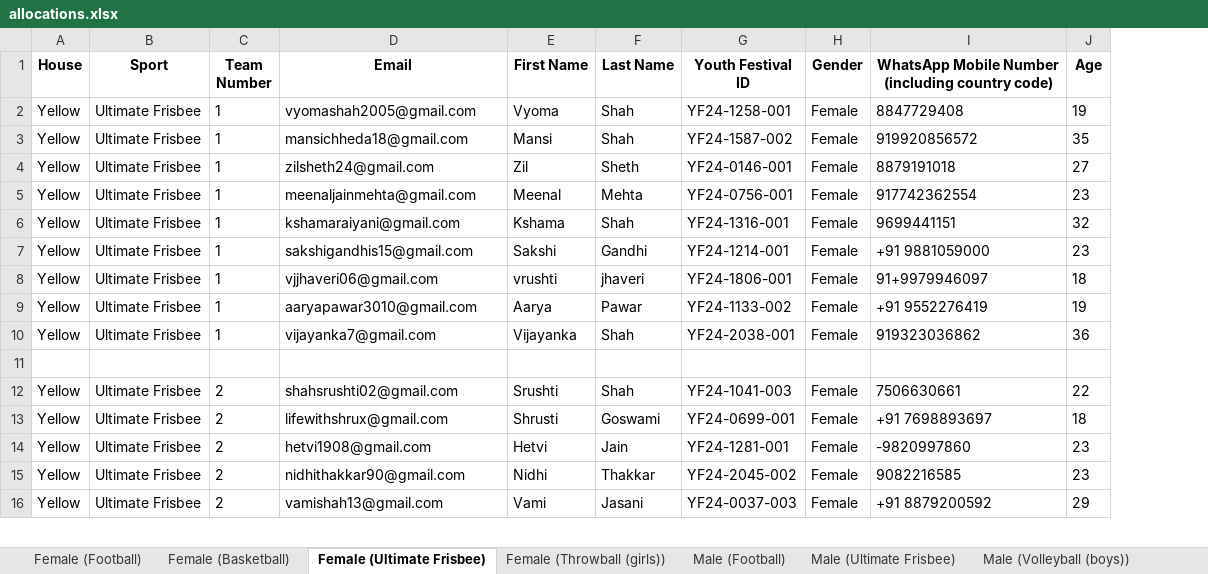
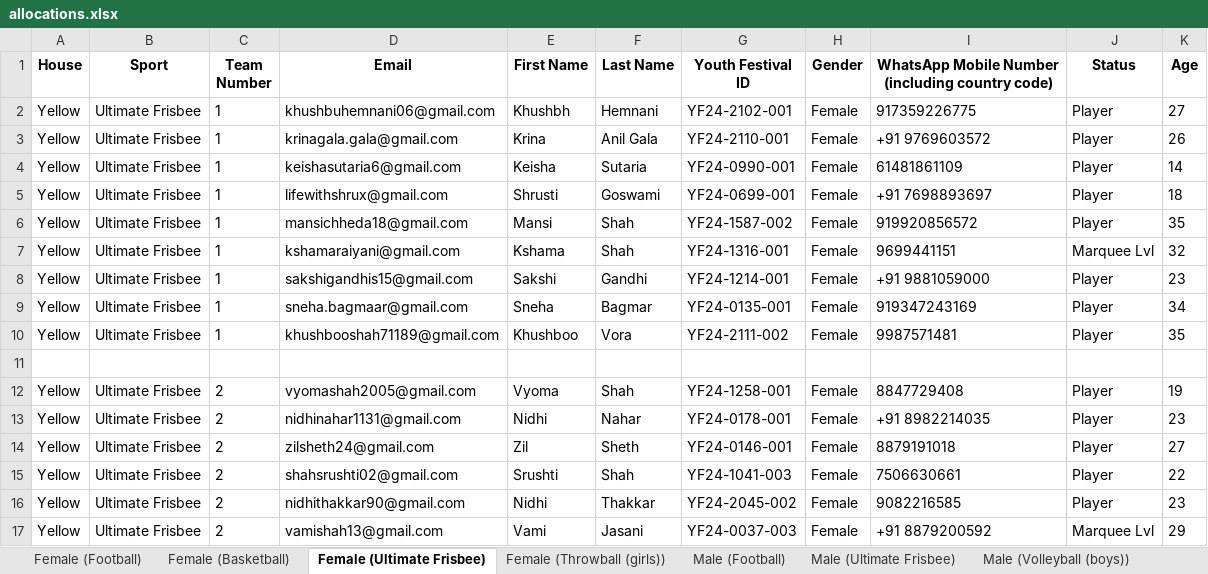
Before and after one commit to MehtaPreeyam/Allocation_Engine, an Excel workbook: allocations.xlsx, sheet Female (Ultimate Frisbee), drawn as a sheet; only a part is shown; values as stored, in another font and other column widths than the file's, no borders; removed rows and columns are numbered as before the commit, all else as after; the diff covers the shown part only; the diff names each change by its address in the sheet, - before the commit and + after, or states it on an @@ line.

Commit message:
Marquee allocation additions

```diff
--- a/allocations.xlsx (sheet Female (Ultimate Frisbee))
+++ b/allocations.xlsx (sheet Female (Ultimate Frisbee))
+column J (Status), row 3: Player; rows 6-10: Player | Marquee Lvl | Player | Player | Player; rows 15-17: Player | Player | Marquee Lvl
+row 2: Yellow | Ultimate Frisbee | 1 | khushbuhemnani06@gmail.com | Khushbh | Hemnani | YF24-2102-001 | Female | 917359226775 | Player | 27
-D3 (Email): vyomashah2005@gmail.com
+D3 (Email): krinagala.gala@gmail.com
-E3 (First Name): Vyoma
+E3 (First Name): Krina
-F3 (Last Name): Shah
+F3 (Last Name): Anil Gala
-G3 (Youth Festival ID): YF24-1258-001
+G3 (Youth Festival ID): YF24-2110-001
-I3: 8847729408
+I3: +91 9769603572
-K3 (Age): 19
+K3 (Age): 26
+row 4: Yellow | Ultimate Frisbee | 1 | keishasutaria6@gmail.com | Keisha | Sutaria | YF24-0990-001 | Female | 61481861109 | Player | 14
+row 5: Yellow | Ultimate Frisbee | 1 | lifewithshrux@gmail.com | Shrusti | Goswami | YF24-0699-001 | Female | +91 7698893697 | Player | 18
-row 4: Yellow | Ultimate Frisbee | 1 | zilsheth24@gmail.com | Zil | Sheth | YF24-0146-001 | Female | 8879191018 | 27
-row 5: Yellow | Ultimate Frisbee | 1 | meenaljainmehta@gmail.com | Meenal | Mehta | YF24-0756-001 | Female | 917742362554 | 23
-D9 (Email): vjjhaveri06@gmail.com
+D9 (Email): sneha.bagmaar@gmail.com
-E9 (First Name): vrushti
+E9 (First Name): Sneha
-F9 (Last Name): jhaveri
+F9 (Last Name): Bagmar
-G9 (Youth Festival ID): YF24-1806-001
+G9 (Youth Festival ID): YF24-0135-001
-I9: 91+9979946097
+I9: 919347243169
-K9 (Age): 18
+K9 (Age): 34
-D10 (Email): aaryapawar3010@gmail.com
+D10 (Email): khushbooshah71189@gmail.com
-E10 (First Name): Aarya
+E10 (First Name): Khushboo
-F10 (Last Name): Pawar
+F10 (Last Name): Vora
-G10 (Youth Festival ID): YF24-1133-002
+G10 (Youth Festival ID): YF24-2111-002
-I10: +91 9552276419
+I10: 9987571481
-K10 (Age): 19
+K10 (Age): 35
-row 10: Yellow | Ultimate Frisbee | 1 | vijayanka7@gmail.com | Vijayanka | Shah | YF24-2038-001 | Female | 919323036862 | 36
+row 12: Yellow | Ultimate Frisbee | 2 | vyomashah2005@gmail.com | Vyoma | Shah | YF24-1258-001 | Female | 8847729408 | Player | 19
+row 13: Yellow | Ultimate Frisbee | 2 | nidhinahar1131@gmail.com | Nidhi | Nahar | YF24-0178-001 | Female | +91 8982214035 | Player | 23
+row 14: Yellow | Ultimate Frisbee | 2 | zilsheth24@gmail.com | Zil | Sheth | YF24-0146-001 | Female | 8879191018 | Player | 27
-row 13: Yellow | Ultimate Frisbee | 2 | lifewithshrux@gmail.com | Shrusti | Goswami | YF24-0699-001 | Female | +91 7698893697 | 18
-row 14: Yellow | Ultimate Frisbee | 2 | hetvi1908@gmail.com | Hetvi | Jain | YF24-1281-001 | Female | -9820997860 | 23
```
Also changed, not shown: 8 added rows, 7 removed rows and 190 edited cells elsewhere in this sheet, sheet Co-Ed (Cricket), sheet Male (Ultimate Frisbee), sheet Male (Football), sheet Male (Basketball), sheet Female (Throwball (girls)), sheet Male (Volleyball (boys)), 2 more sheets, individual_allocations.xlsx, 4 other files.
